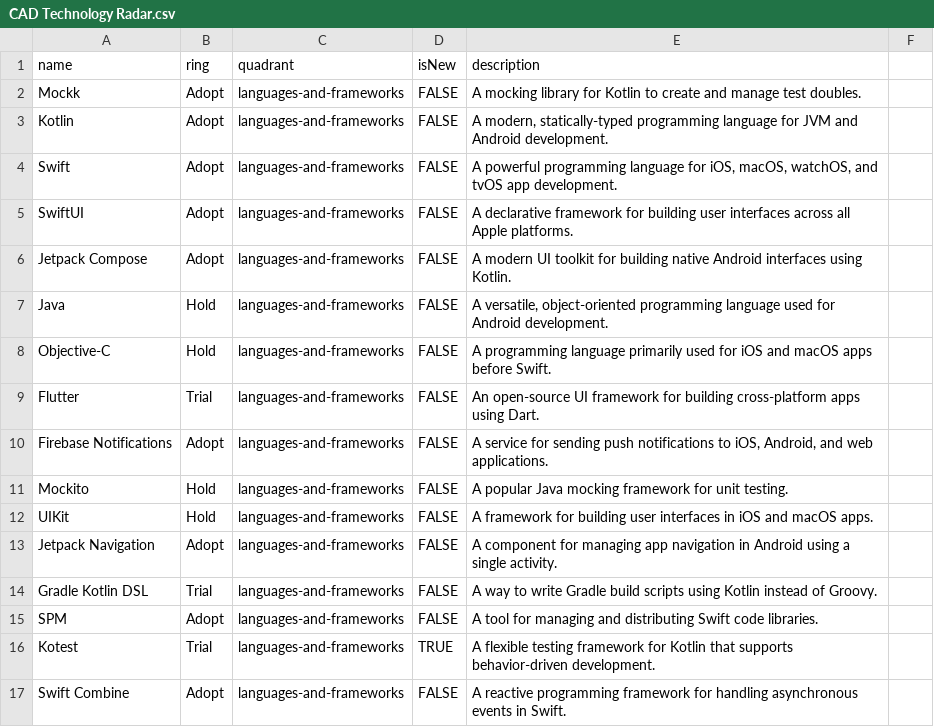
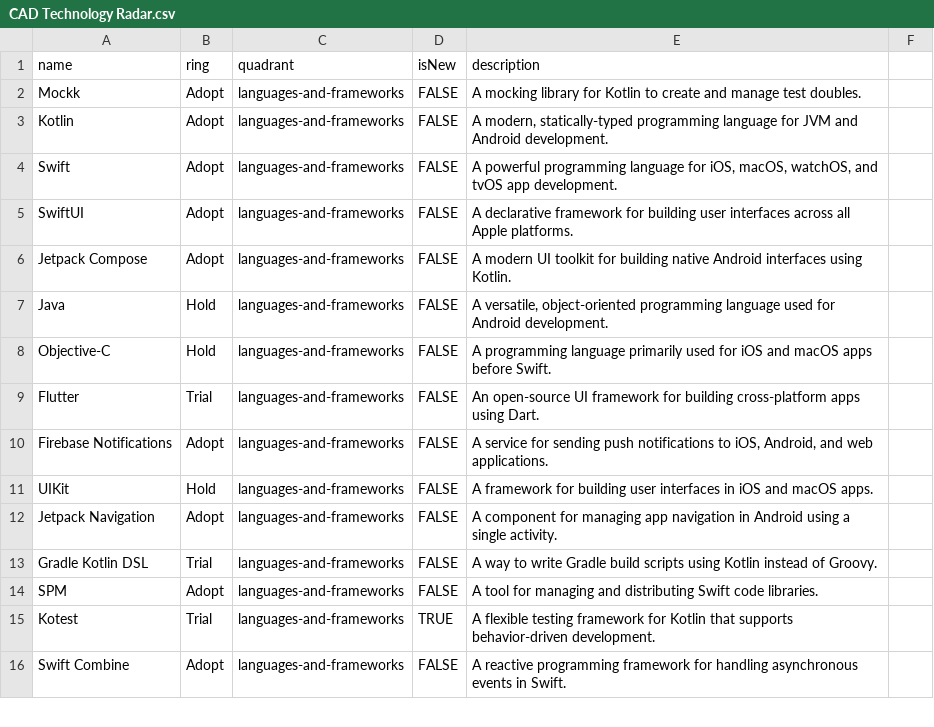
Before and after one commit to accapps/TechRadar, a CSV file: CAD Technology Radar.csv, drawn as a sheet; only a part is shown; the diff names each change by its address in the sheet, - before the commit and + after, or states it on an @@ line.

Commit message:
removed Mockito

```diff
--- a/CAD Technology Radar.csv
+++ b/CAD Technology Radar.csv
-row 11: Mockito | Hold | languages-and-frameworks | FALSE | A popular Java mocking framework for unit testing.
```
